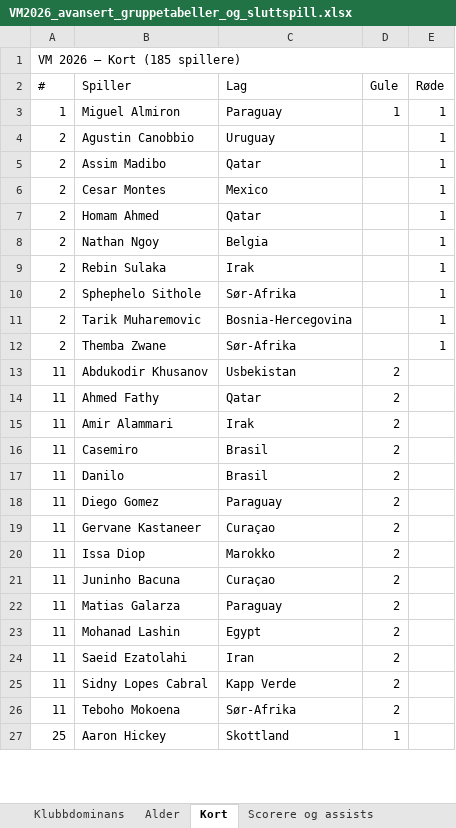
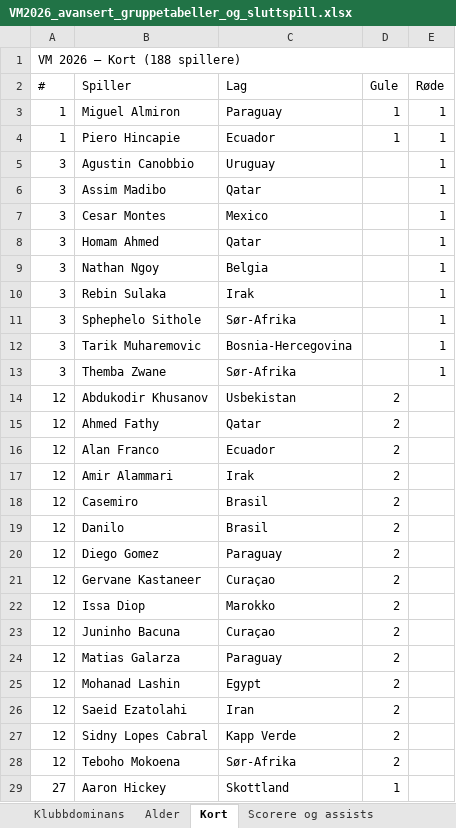
Before and after one commit to cathrinei/vm2026-statistikk, an Excel workbook: VM2026_avansert_gruppetabeller_og_sluttspill.xlsx, sheet Kort, drawn as a sheet; only a part is shown; values as stored, in another font and other column widths than the file's, no cell formats; addresses are those after the commit; the diff covers the shown part only; the diff names each change by its address in the sheet, - before the commit and + after, or states it on an @@ line.

```diff
--- a/VM2026_avansert_gruppetabeller_og_sluttspill.xlsx (sheet Kort)
+++ b/VM2026_avansert_gruppetabeller_og_sluttspill.xlsx (sheet Kort)
-A1 (#): VM 2026 — Kort (185 spillere)
+A1 (#): VM 2026 — Kort (188 spillere)
+row 4: 1 | Piero Hincapie | Ecuador | 1 | 1
-A5:A13 (#): 2
+A5:A13 (#): 3
-A14:A15 (#): 11
+A14:A15 (#): 12
+row 16: 12 | Alan Franco | Ecuador | 2
-A17:A28 (#): 11
+A17:A28 (#): 12
-A29 (#): 25
+A29 (#): 27
```
Also changed, not shown: 3 added rows, 2 removed rows and 158 edited cells elsewhere in this sheet, sheet Lagstatistikk, sheet Scorere og assists, sheet Sluttspill – spillere, sheet Ballbesittelse, sheet Gruppe I, sheet Gruppe E, 7 more sheets, cell formats, 9 other files.
